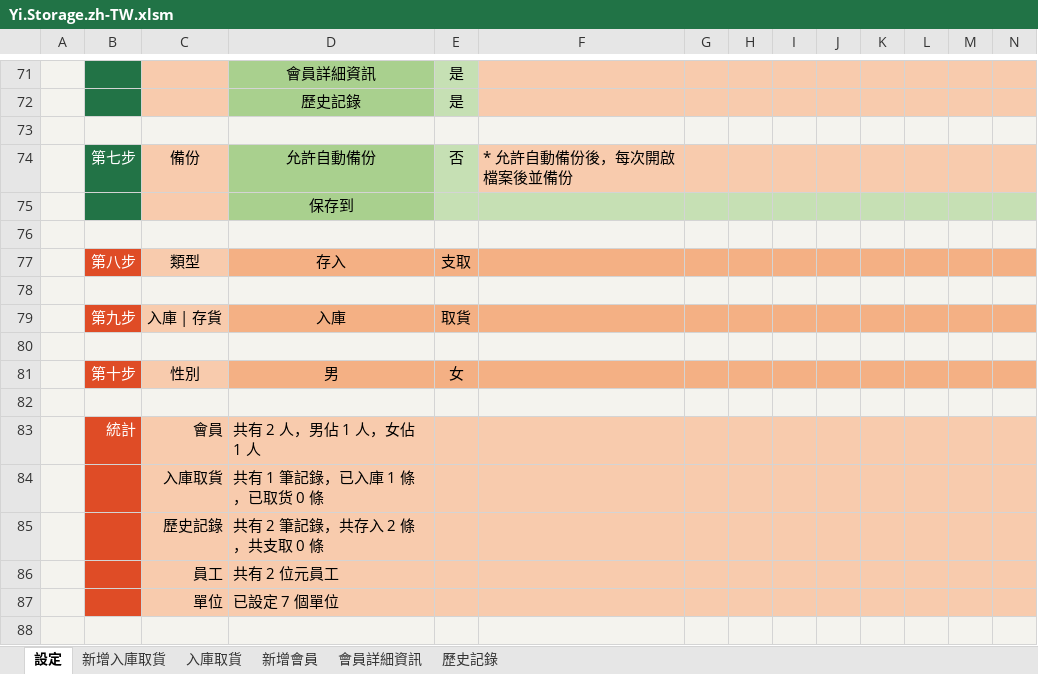
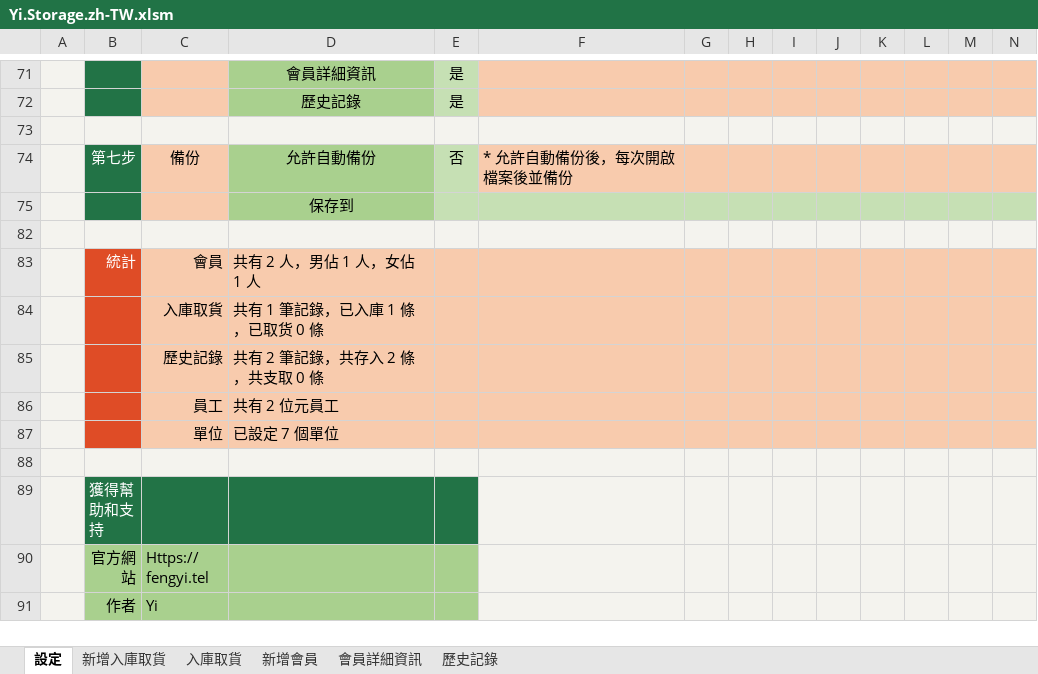
Before and after one commit to ilikeyi/Office, an Excel workbook: Download/Storage/Yi.Storage.zh-TW.xlsm, sheet 設定, drawn as a sheet; only a part is shown, gaps mark what is left out; the shorter side is filled out with more unchanged rows; values as stored, in another font and other column widths than the file's, no borders; charts and pictures and conditional formats and table styles not drawn; rows hold the shown columns only; the diff names each change by its address in the sheet, - before the commit and + after, or states it on an @@ line.

```diff
--- a/Download/Storage/Yi.Storage.zh-TW.xlsm (sheet 設定)
+++ b/Download/Storage/Yi.Storage.zh-TW.xlsm (sheet 設定)
@@ row 77 hidden:  | 第八步 | 類型 | 存入 | 支取 @@
-row 78: (empty)
@@ row 79 hidden:  | 第九步 | 入庫 | 存貨 | 入庫 | 取貨 @@
-row 80: (empty)
@@ row 81 hidden:  | 第十步 | 性別 | 男 | 女 @@
-row 82: (empty)
```
Also changed, not shown: Download/Storage/Yi.Storage.en-US.xlsm, Download/Storage/Yi.Storage.zh-CN.xlsm.
